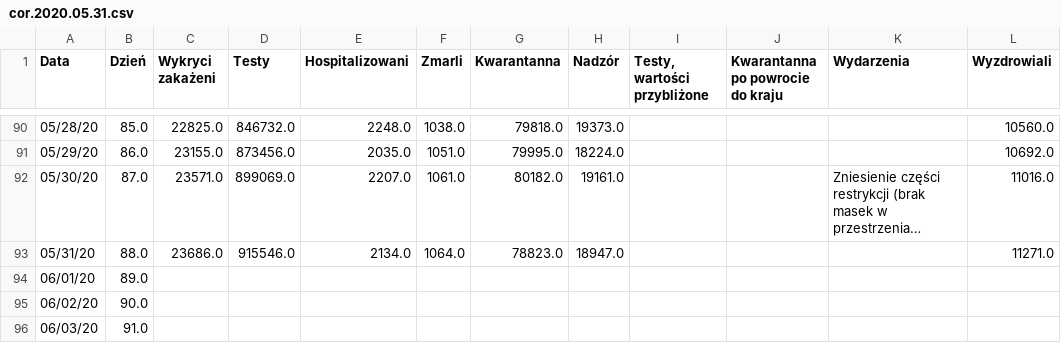
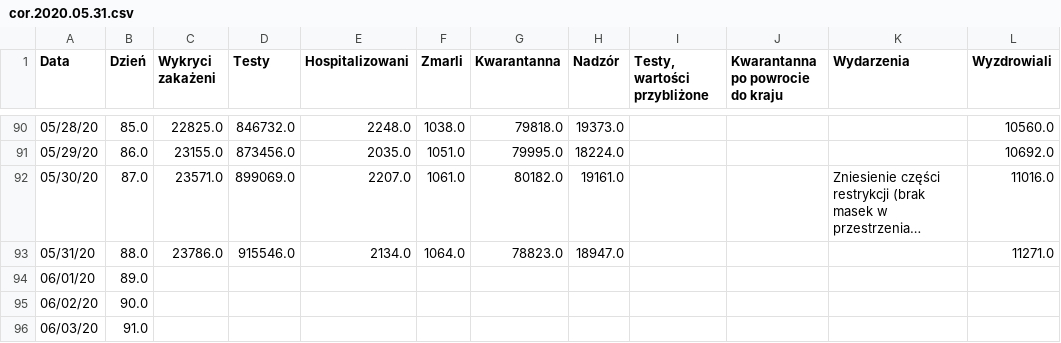
Before and after one commit to anuszka/COVID-19-MZ_GOV_PL, a CSV file: data/cor.2020.05.31.csv, drawn as a sheet; only a part is shown, gaps mark what is left out; long unchanged cells end in …; the diff names each change by its address in the sheet, - before the commit and + after, or states it on an @@ line.

Commit message:
update

```diff
--- a/data/cor.2020.05.31.csv
+++ b/data/cor.2020.05.31.csv
-C93 (Wykryci zakażeni): 23686.0
+C93 (Wykryci zakażeni): 23786.0
```
